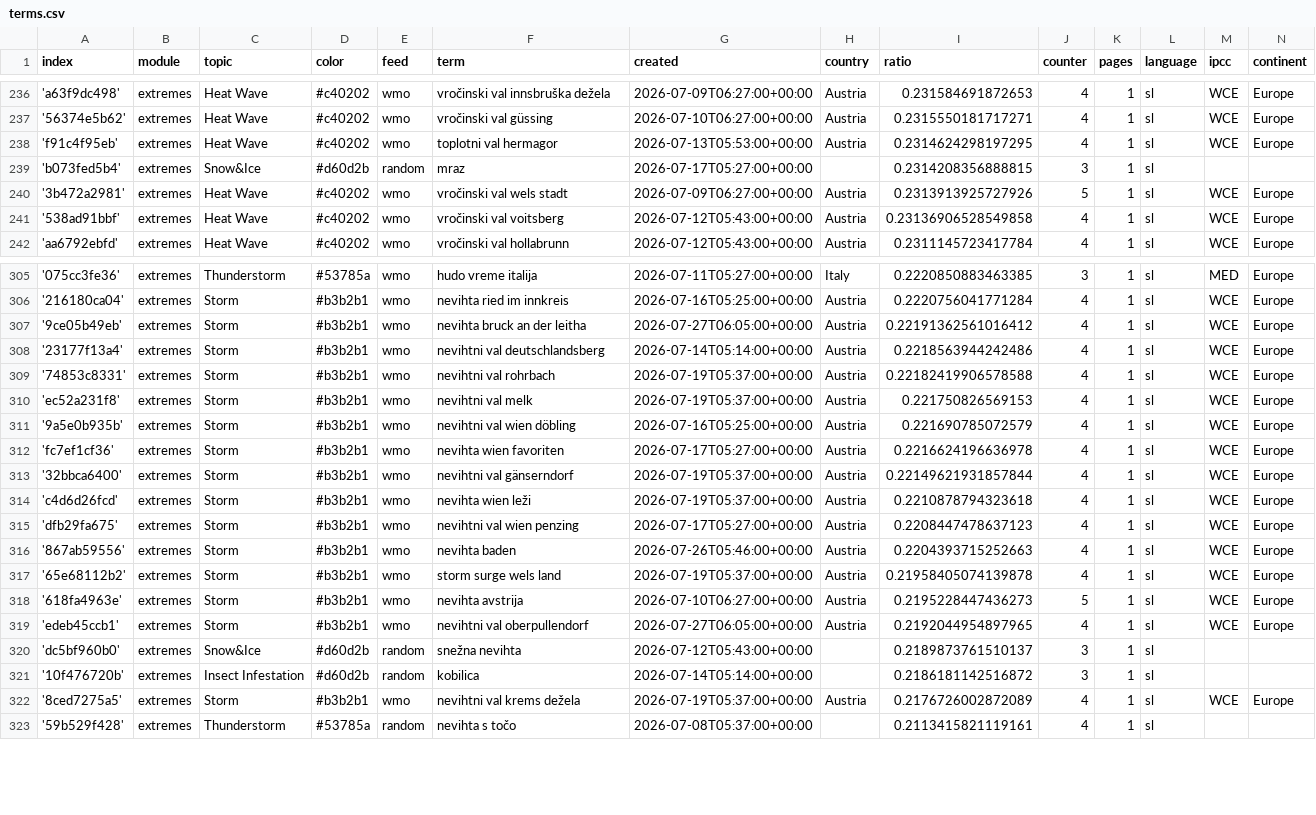
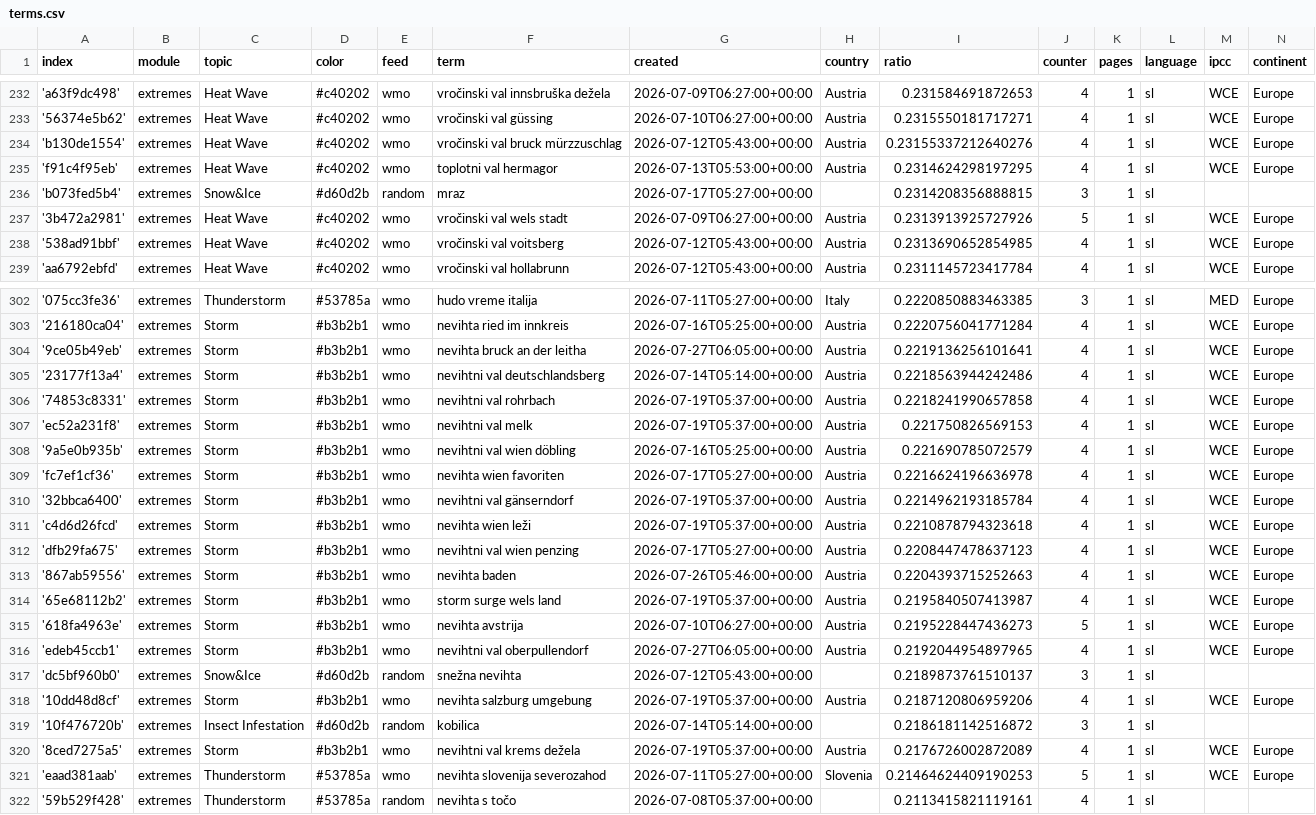
Before and after one commit to alime78-news/slowenienExtremes, a CSV file: terms.csv, drawn as a sheet; only a part is shown, gaps mark what is left out; the diff covers the shown part only.

Commit message:
Commit from GitHub Actions (harvest:0.0)

```diff
--- a/terms.csv
+++ b/terms.csv
@@ -237,2 +233,3 @@ index,module,topic,color,feed,term,created,country,ratio,counter,pages,language,
 '56374e5b62',extremes,Heat Wave,#c40202,wmo,vročinski val güssing,2026-07-10T06:27:00+00:00,Austria,0.2315550181717271,4,1,sl,WCE,Europe
+'b130de1554',extremes,Heat Wave,#c40202,wmo,vročinski val bruck mürzzuschlag,2026-07-12T05:43:00+00:00,Austria,0.23155337212640276,4,1,sl,WCE,Europe
 'f91c4f95eb',extremes,Heat Wave,#c40202,wmo,toplotni val hermagor,2026-07-13T05:53:00+00:00,Austria,0.2314624298197295,4,1,sl,WCE,Europe
@@ -240,3 +237,3 @@ index,module,topic,color,feed,term,created,country,ratio,counter,pages,language,
 '3b472a2981',extremes,Heat Wave,#c40202,wmo,vročinski val wels stadt,2026-07-09T06:27:00+00:00,Austria,0.2313913925727926,5,1,sl,WCE,Europe
-'538ad91bbf',extremes,Heat Wave,#c40202,wmo,vročinski val voitsberg,2026-07-12T05:43:00+00:00,Austria,0.23136906528549858,4,1,sl,WCE,Europe
+'538ad91bbf',extremes,Heat Wave,#c40202,wmo,vročinski val voitsberg,2026-07-12T05:43:00+00:00,Austria,0.2313690652854985,4,1,sl,WCE,Europe
 'aa6792ebfd',extremes,Heat Wave,#c40202,wmo,vročinski val hollabrunn,2026-07-12T05:43:00+00:00,Austria,0.2311145723417784,4,1,sl,WCE,Europe
@@ -306,5 +303,5 @@ index,module,topic,color,feed,term,created,country,ratio,counter,pages,language,
 '216180ca04',extremes,Storm,#b3b2b1,wmo,nevihta ried im innkreis,2026-07-16T05:25:00+00:00,Austria,0.2220756041771284,4,1,sl,WCE,Europe
-'9ce05b49eb',extremes,Storm,#b3b2b1,wmo,nevihta bruck an der leitha,2026-07-27T06:05:00+00:00,Austria,0.22191362561016412,4,1,sl,WCE,Europe
+'9ce05b49eb',extremes,Storm,#b3b2b1,wmo,nevihta bruck an der leitha,2026-07-27T06:05:00+00:00,Austria,0.2219136256101641,4,1,sl,WCE,Europe
 '23177f13a4',extremes,Storm,#b3b2b1,wmo,nevihtni val deutschlandsberg,2026-07-14T05:14:00+00:00,Austria,0.2218563944242486,4,1,sl,WCE,Europe
-'74853c8331',extremes,Storm,#b3b2b1,wmo,nevihtni val rohrbach,2026-07-19T05:37:00+00:00,Austria,0.22182419906578588,4,1,sl,WCE,Europe
+'74853c8331',extremes,Storm,#b3b2b1,wmo,nevihtni val rohrbach,2026-07-19T05:37:00+00:00,Austria,0.2218241990657858,4,1,sl,WCE,Europe
 'ec52a231f8',extremes,Storm,#b3b2b1,wmo,nevihtni val melk,2026-07-19T05:37:00+00:00,Austria,0.221750826569153,4,1,sl,WCE,Europe
@@ -312,3 +309,3 @@ index,module,topic,color,feed,term,created,country,ratio,counter,pages,language,
 'fc7ef1cf36',extremes,Storm,#b3b2b1,wmo,nevihta wien favoriten,2026-07-17T05:27:00+00:00,Austria,0.2216624196636978,4,1,sl,WCE,Europe
-'32bbca6400',extremes,Storm,#b3b2b1,wmo,nevihtni val gänserndorf,2026-07-19T05:37:00+00:00,Austria,0.22149621931857844,4,1,sl,WCE,Europe
+'32bbca6400',extremes,Storm,#b3b2b1,wmo,nevihtni val gänserndorf,2026-07-19T05:37:00+00:00,Austria,0.2214962193185784,4,1,sl,WCE,Europe
 'c4d6d26fcd',extremes,Storm,#b3b2b1,wmo,nevihta wien leži,2026-07-19T05:37:00+00:00,Austria,0.2210878794323618,4,1,sl,WCE,Europe
@@ -316,3 +313,3 @@ index,module,topic,color,feed,term,created,country,ratio,counter,pages,language,
 '867ab59556',extremes,Storm,#b3b2b1,wmo,nevihta baden,2026-07-26T05:46:00+00:00,Austria,0.2204393715252663,4,1,sl,WCE,Europe
-'65e68112b2',extremes,Storm,#b3b2b1,wmo,storm surge wels land,2026-07-19T05:37:00+00:00,Austria,0.21958405074139878,4,1,sl,WCE,Europe
+'65e68112b2',extremes,Storm,#b3b2b1,wmo,storm surge wels land,2026-07-19T05:37:00+00:00,Austria,0.2195840507413987,4,1,sl,WCE,Europe
 '618fa4963e',extremes,Storm,#b3b2b1,wmo,nevihta avstrija,2026-07-10T06:27:00+00:00,Austria,0.2195228447436273,5,1,sl,WCE,Europe
@@ -320,4 +317,6 @@ index,module,topic,color,feed,term,created,country,ratio,counter,pages,language,
 'dc5bf960b0',extremes,Snow&Ice,#d60d2b,random,snežna nevihta,2026-07-12T05:43:00+00:00,,0.2189873761510137,3,1,sl,,
+'10dd48d8cf',extremes,Storm,#b3b2b1,wmo,nevihta salzburg umgebung,2026-07-19T05:37:00+00:00,Austria,0.2187120806959206,4,1,sl,WCE,Europe
 '10f476720b',extremes,Insect Infestation,#d60d2b,random,kobilica,2026-07-14T05:14:00+00:00,,0.2186181142516872,3,1,sl,,
 '8ced7275a5',extremes,Storm,#b3b2b1,wmo,nevihtni val krems dežela,2026-07-19T05:37:00+00:00,Austria,0.2176726002872089,4,1,sl,WCE,Europe
+'eaad381aab',extremes,Thunderstorm,#53785a,wmo,nevihta slovenija severozahod,2026-07-11T05:27:00+00:00,Slovenia,0.21464624409190253,5,1,sl,WCE,Europe
 '59b529f428',extremes,Thunderstorm,#53785a,random,nevihta s točo,2026-07-08T05:37:00+00:00,,0.2113415821119161,4,1,sl,,
```
Also changed, not shown: 3 added rows, 6 removed rows and 5 edited cells elsewhere in this file.
